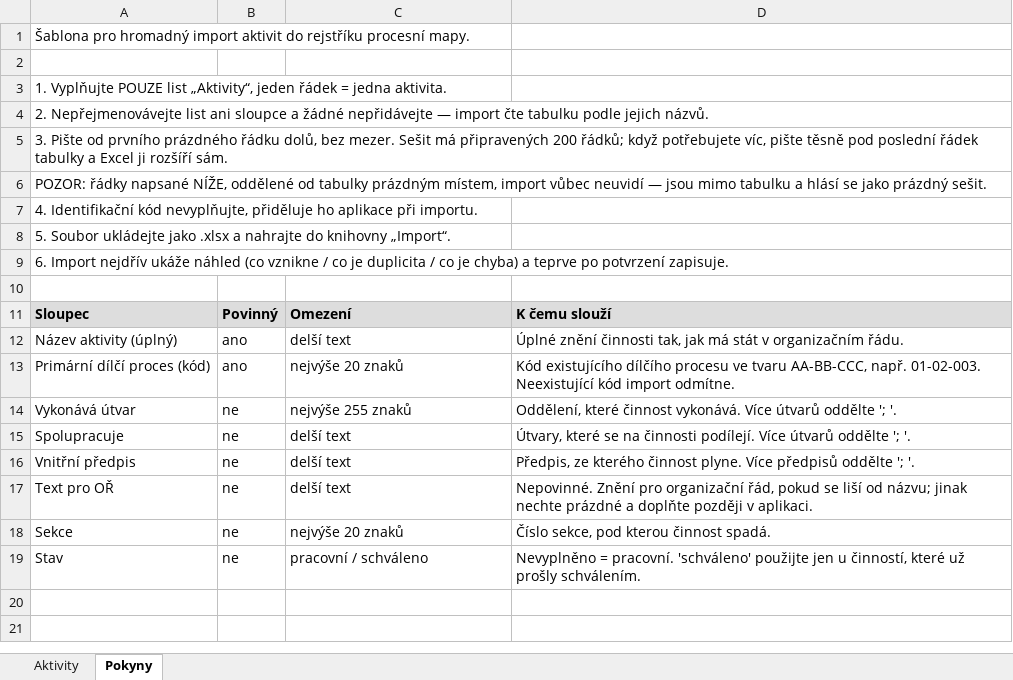
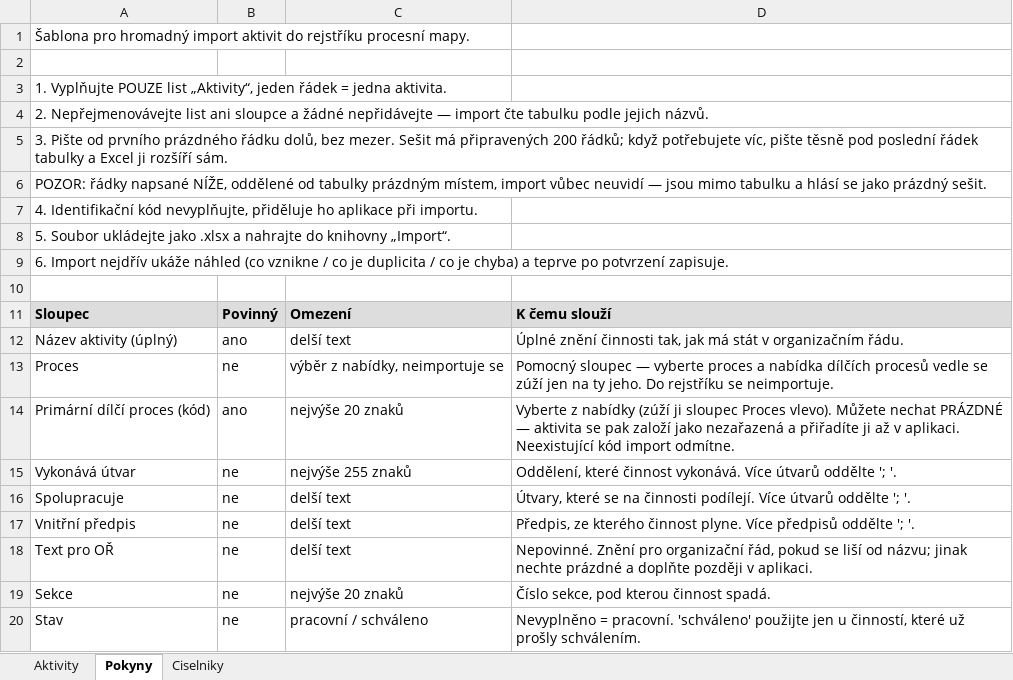
Before and after one commit to luboszprahy/procesni-mapa-mpsv, an Excel workbook: deploy/sablona_import_aktivit.xlsx, sheet Pokyny, drawn as a sheet; values as stored, in another font and other column widths than the file's, no borders; addresses are those after the commit; the diff names each change by its address in the sheet, - before the commit and + after, or states it on an @@ line.

```diff
--- a/deploy/sablona_import_aktivit.xlsx (sheet Pokyny)
+++ b/deploy/sablona_import_aktivit.xlsx (sheet Pokyny)
+sheet tab: Ciselniky
+row 13: Proces | ne | výběr z nabídky, neimportuje se | Pomocný sloupec — vyberte proces a nabídka dílčích procesů vedle se zúží jen na ty jeho. Do rejstříku se neimportuje.
-D14: Kód existujícího dílčího procesu ve tvaru AA-BB-CCC, např. 01-02-003. Neexistující kód…
+D14: Vyberte z nabídky (zúží ji sloupec Proces vlevo). Můžete nechat PRÁZDNÉ — aktivita se pak založí jako nezařazená a přiřadíte ji až v aplikaci. Neexistující kód…
```
Also changed, not shown: sheet Aktivity, 9 other files.
